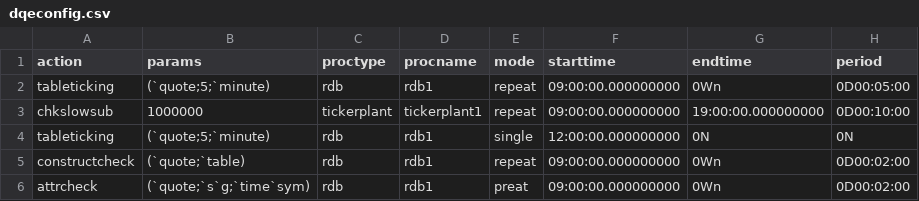
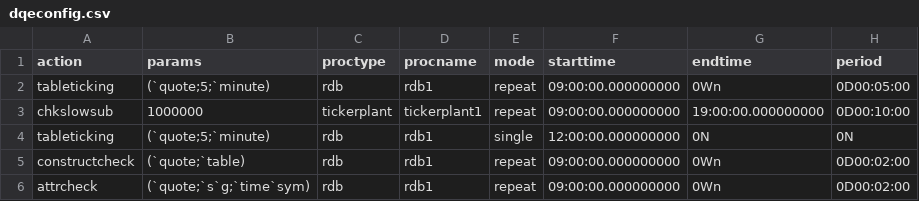
Before and after one commit to DataIntellectTech/TorQ, a CSV file: config/dqeconfig.csv, drawn as a sheet.

Commit message:
fixed typo in csv

```diff
--- a/config/dqeconfig.csv
+++ b/config/dqeconfig.csv
@@ -5,2 +5,2 @@ tableticking,(`quote;5;`minute),rdb,rdb1,single,12:00:00.000000000,0N,0N
 constructcheck,(`quote;`table),rdb,rdb1,repeat,09:00:00.000000000,0Wn,0D00:02:00
-attrcheck,(`quote;`s`g;`time`sym),rdb,rdb1,preat,09:00:00.000000000,0Wn,0D00:02:00
+attrcheck,(`quote;`s`g;`time`sym),rdb,rdb1,repeat,09:00:00.000000000,0Wn,0D00:02:00
```
